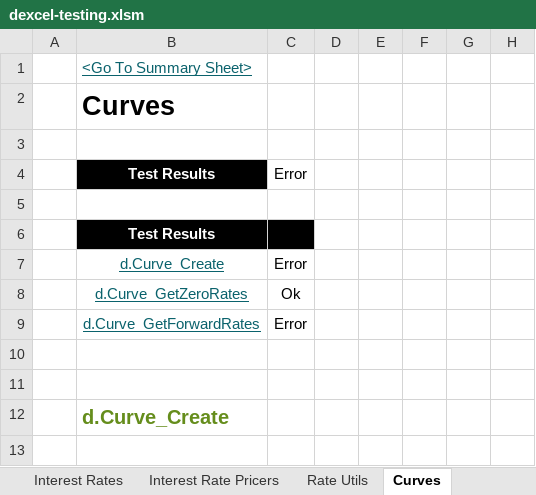
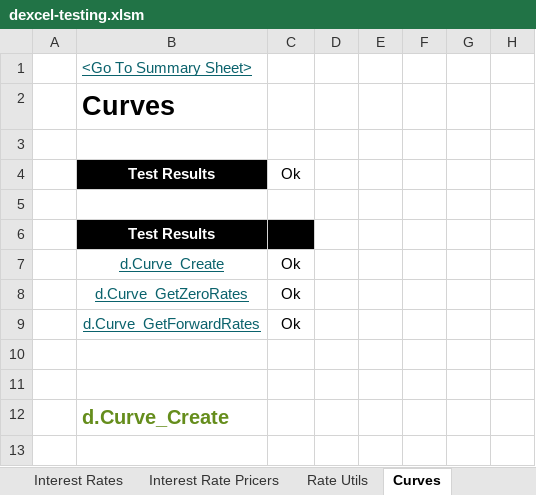
Before and after one commit to StormCollins/dExcel, an Excel workbook: dExcel/resources/workbooks/dexcel-testing.xlsm, sheet Curves, drawn as a sheet; only a part is shown; values as stored, in another font and other column widths than the file's, no borders; conditional formats not drawn; the diff covers the shown part only; the diff names each change by its address in the sheet, - before the commit and + after, or states it on an @@ line.

Commit message:
Added dual curve bootstrapping.

```diff
--- a/dExcel/resources/workbooks/dexcel-testing.xlsm (sheet Curves)
+++ b/dExcel/resources/workbooks/dexcel-testing.xlsm (sheet Curves)
-C4: Error
+C4: Ok
-C7: Error
+C7: Ok
-C9: Error
+C9: Ok
```
Also changed, not shown: 5 added rows, 5 removed rows and 27 edited cells elsewhere in this sheet, sheet Sinlge Curve Bootstrapping, sheet Table Formatting, sheet Hyperlink Utils, sheet Summary, 1 other file.
